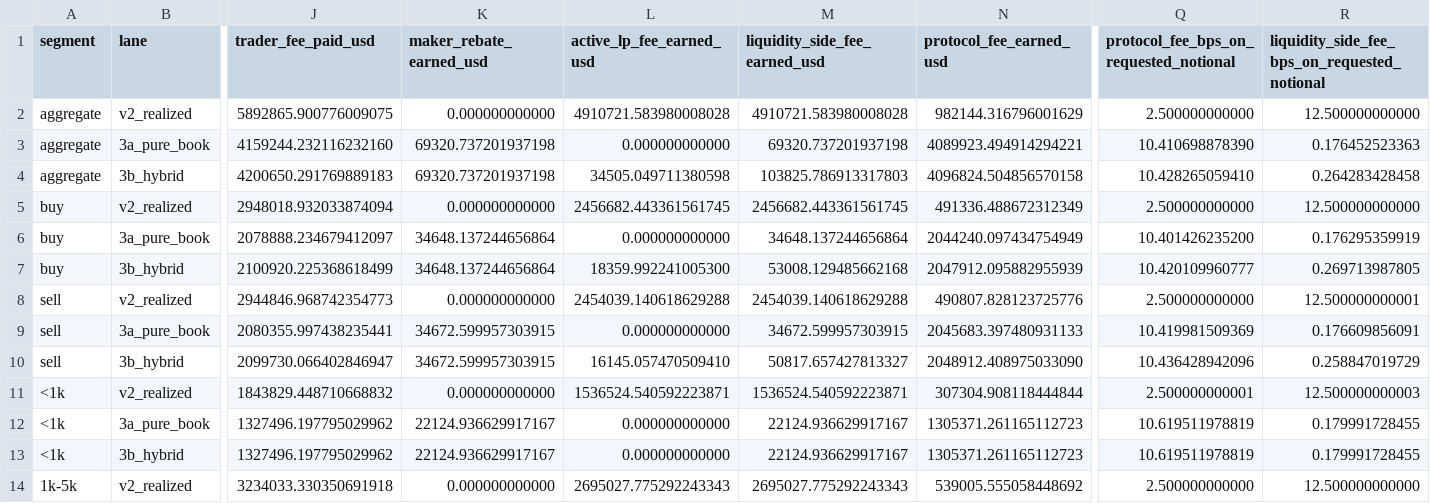
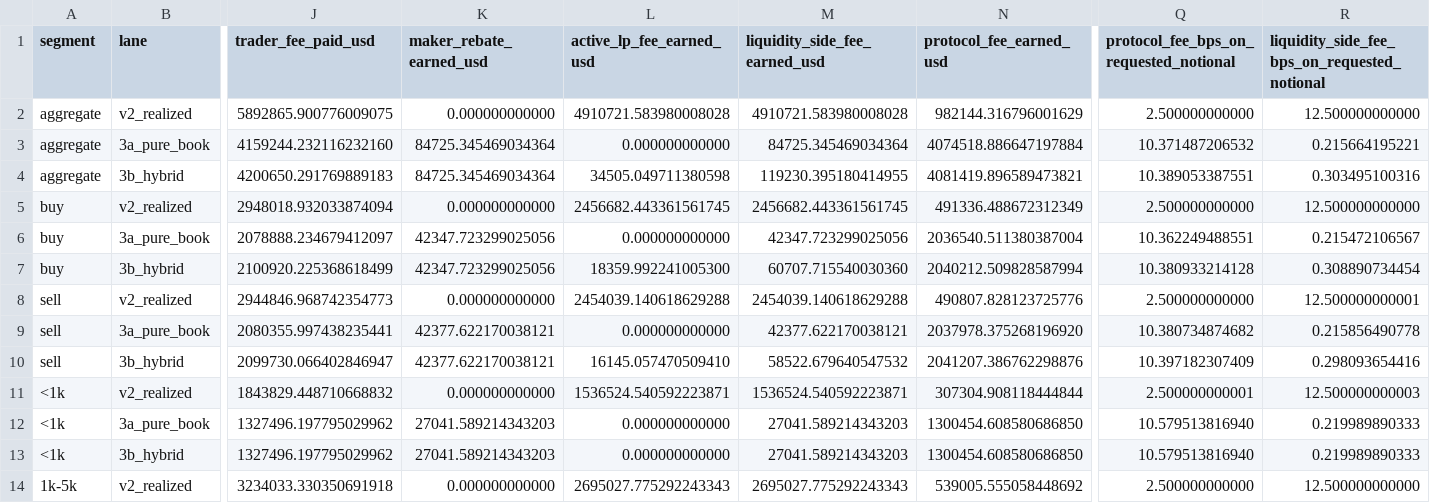
Before and after one commit to josephbergvinson-projects/saucerswap-v3-replay-harness, a CSV file: artifacts/rh23-report-v2/fees_tier2_10pct.csv, drawn as a sheet; only a part is shown, gaps mark what is left out; the diff covers the shown part only; the diff names each change by its address in the sheet, - before the commit and + after, or states it on an @@ line.

Commit message:
fix(fees): correct xsauce tier2 maker sign

```diff
--- a/artifacts/rh23-report-v2/fees_tier2_10pct.csv
+++ b/artifacts/rh23-report-v2/fees_tier2_10pct.csv
-K3:K4 (maker_rebate_earned_usd): 69320.737201937198
+K3:K4 (maker_rebate_earned_usd): 84725.345469034364
-M3 (liquidity_side_fee_earned_usd): 69320.737201937198
+M3 (liquidity_side_fee_earned_usd): 84725.345469034364
-N3 (protocol_fee_earned_usd): 4089923.494914294221
+N3 (protocol_fee_earned_usd): 4074518.886647197884
-Q3: 10.410698878390
+Q3: 10.371487206532
-R3: 0.176452523363
+R3: 0.215664195221
-M4 (liquidity_side_fee_earned_usd): 103825.786913317803
+M4 (liquidity_side_fee_earned_usd): 119230.395180414955
-N4 (protocol_fee_earned_usd): 4096824.504856570158
+N4 (protocol_fee_earned_usd): 4081419.896589473821
-Q4: 10.428265059410
+Q4: 10.389053387551
-R4: 0.264283428458
+R4: 0.303495100316
-K6:K7 (maker_rebate_earned_usd): 34648.137244656864
+K6:K7 (maker_rebate_earned_usd): 42347.723299025056
-M6 (liquidity_side_fee_earned_usd): 34648.137244656864
+M6 (liquidity_side_fee_earned_usd): 42347.723299025056
-N6 (protocol_fee_earned_usd): 2044240.097434754949
+N6 (protocol_fee_earned_usd): 2036540.511380387004
-Q6: 10.401426235200
+Q6: 10.362249488551
-R6: 0.176295359919
+R6: 0.215472106567
-M7 (liquidity_side_fee_earned_usd): 53008.129485662168
+M7 (liquidity_side_fee_earned_usd): 60707.715540030360
-N7 (protocol_fee_earned_usd): 2047912.095882955939
+N7 (protocol_fee_earned_usd): 2040212.509828587994
-Q7: 10.420109960777
+Q7: 10.380933214128
-R7: 0.269713987805
+R7: 0.308890734454
-K9:K10 (maker_rebate_earned_usd): 34672.599957303915
+K9:K10 (maker_rebate_earned_usd): 42377.622170038121
-M9 (liquidity_side_fee_earned_usd): 34672.599957303915
+M9 (liquidity_side_fee_earned_usd): 42377.622170038121
-N9 (protocol_fee_earned_usd): 2045683.397480931133
+N9 (protocol_fee_earned_usd): 2037978.375268196920
-Q9: 10.419981509369
+Q9: 10.380734874682
-R9: 0.176609856091
+R9: 0.215856490778
-M10 (liquidity_side_fee_earned_usd): 50817.657427813327
+M10 (liquidity_side_fee_earned_usd): 58522.679640547532
-N10 (protocol_fee_earned_usd): 2048912.408975033090
+N10 (protocol_fee_earned_usd): 2041207.386762298876
-Q10: 10.436428942096
+Q10: 10.397182307409
-R10: 0.258847019729
+R10: 0.298093654416
-K12:K13 (maker_rebate_earned_usd): 22124.936629917167
+K12:K13 (maker_rebate_earned_usd): 27041.589214343203
-M12:M13 (liquidity_side_fee_earned_usd): 22124.936629917167
+M12:M13 (liquidity_side_fee_earned_usd): 27041.589214343203
-N12:N13 (protocol_fee_earned_usd): 1305371.261165112723
+N12:N13 (protocol_fee_earned_usd): 1300454.608580686850
-Q12:Q13: 10.619511978819
+Q12:Q13: 10.579513816940
-R12:R13: 0.179991728455
+R12:R13: 0.219989890333
```
Also changed, not shown: 40 edited cells elsewhere in this file, 7 other files.
